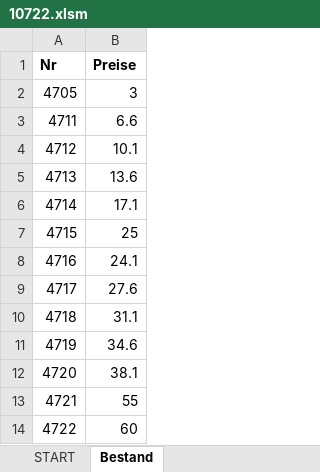
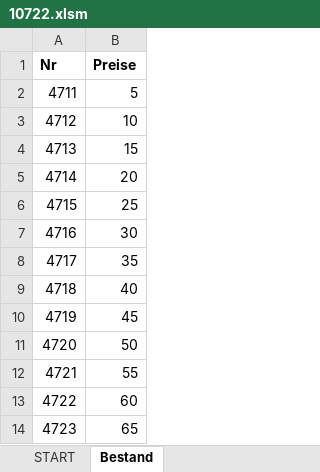
Before and after one commit to MarkusOnTeams/VBA-Tanker-10722, an Excel workbook: 10722.xlsm, sheet Bestand, drawn as a sheet; values as stored, in another font and other column widths than the file's, no borders; charts and pictures not drawn; removed rows and columns are numbered as before the commit, all else as after; the diff names each change by its address in the sheet, - before the commit and + after, or states it on an @@ line.

Commit message:
Originalwerte wieder hergestellt

```diff
--- a/10722.xlsm (sheet Bestand)
+++ b/10722.xlsm (sheet Bestand)
-row 2: 4705 | 3
-B2 (Preise): 6.6
+B2 (Preise): 5
-B3 (Preise): 10.1
+B3 (Preise): 10
-B4 (Preise): 13.6
+B4 (Preise): 15
-B5 (Preise): 17.1
+B5 (Preise): 20
-B7 (Preise): 24.1
+B7 (Preise): 30
-B8 (Preise): 27.6
+B8 (Preise): 35
-B9 (Preise): 31.1
+B9 (Preise): 40
-B10 (Preise): 34.6
+B10 (Preise): 45
-B11 (Preise): 38.1
+B11 (Preise): 50
+row 14: 4723 | 65
```
